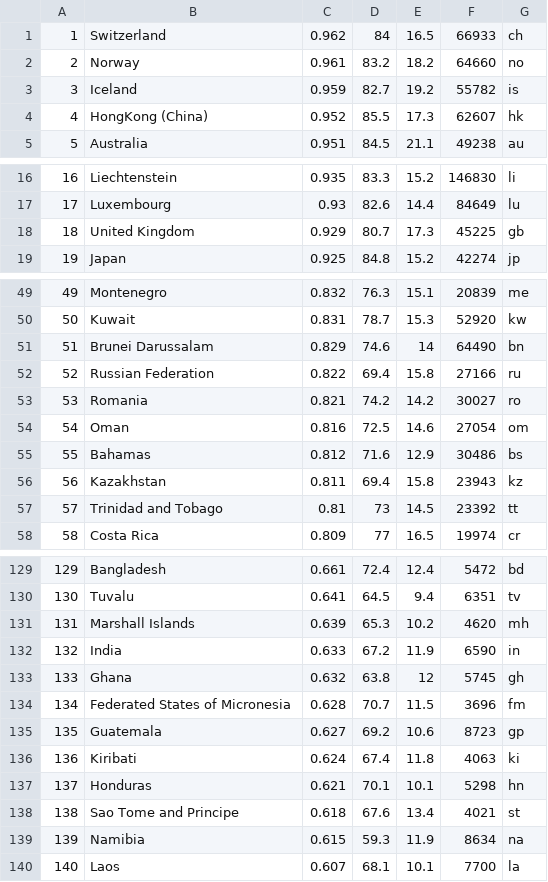
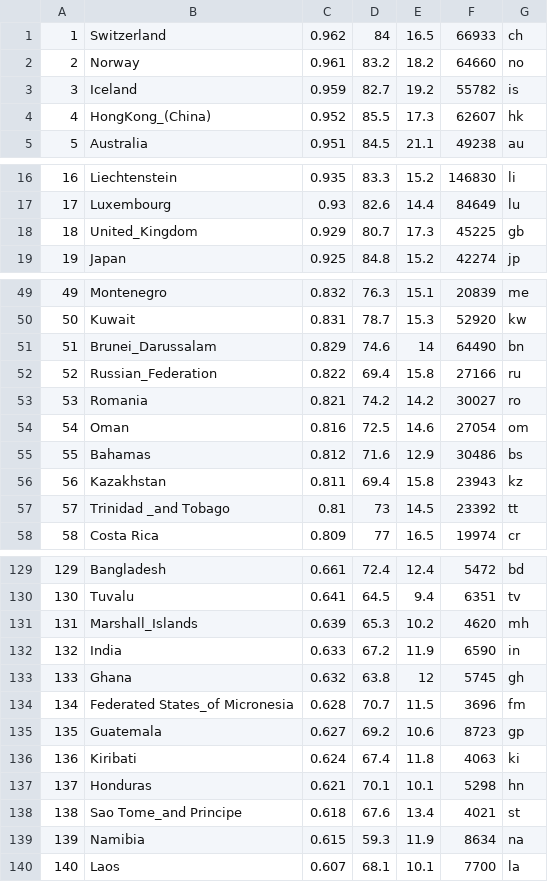
Before and after one commit to WenqiangWang98/AndroidGameHDI, a CSV file: app/src/main/res/raw/HDI.csv, drawn as a sheet; only a part is shown, gaps mark what is left out; the diff covers the shown part only.

```diff
--- a/app/src/main/res/raw/HDI.csv
+++ b/app/src/main/res/raw/HDI.csv
@@ -3,3 +3,3 @@
 3,Iceland,0.959,82.7,19.2,55782,is
-4,HongKong (China),0.952,85.5,17.3,62607,hk
+4,HongKong_(China),0.952,85.5,17.3,62607,hk
 5,Australia,0.951,84.5,21.1,49238,au
@@ -17,3 +17,3 @@
 17,Luxembourg,0.93,82.6,14.4,84649,lu
-18,United Kingdom,0.929,80.7,17.3,45225,gb
+18,United_Kingdom,0.929,80.7,17.3,45225,gb
 19,Japan,0.925,84.8,15.2,42274,jp
@@ -50,4 +50,4 @@
 50,Kuwait,0.831,78.7,15.3,52920,kw
-51,Brunei Darussalam,0.829,74.6,14,64490,bn
-52,Russian Federation,0.822,69.4,15.8,27166,ru
+51,Brunei_Darussalam,0.829,74.6,14,64490,bn
+52,Russian_Federation,0.822,69.4,15.8,27166,ru
 53,Romania,0.821,74.2,14.2,30027,ro
@@ -56,3 +56,3 @@
 56,Kazakhstan,0.811,69.4,15.8,23943,kz
-57,Trinidad and Tobago,0.81,73,14.5,23392,tt
+57,Trinidad _and Tobago,0.81,73,14.5,23392,tt
 58,Costa Rica,0.809,77,16.5,19974,cr
@@ -130,6 +130,6 @@
 130,Tuvalu,0.641,64.5,9.4,6351,tv
-131,Marshall Islands,0.639,65.3,10.2,4620,mh
+131,Marshall_Islands,0.639,65.3,10.2,4620,mh
 132,India,0.633,67.2,11.9,6590,in
 133,Ghana,0.632,63.8,12,5745,gh
-134,Federated States of Micronesia,0.628,70.7,11.5,3696,fm
+134,Federated States_of Micronesia,0.628,70.7,11.5,3696,fm
 135,Guatemala,0.627,69.2,10.6,8723,gp
@@ -137,3 +137,3 @@
 137,Honduras,0.621,70.1,10.1,5298,hn
-138,Sao Tome and Principe,0.618,67.6,13.4,4021,st
+138,Sao Tome_and Principe,0.618,67.6,13.4,4021,st
 139,Namibia,0.615,59.3,11.9,8634,na
```
Also changed, not shown: 14 edited cells elsewhere in this file, 4 other files.
